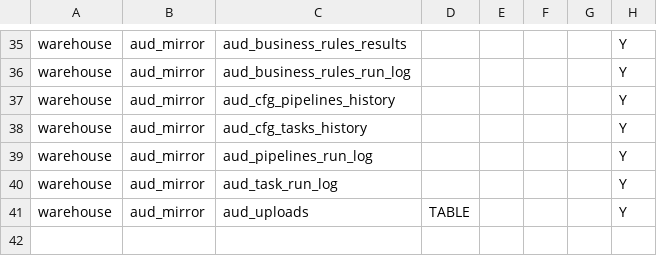
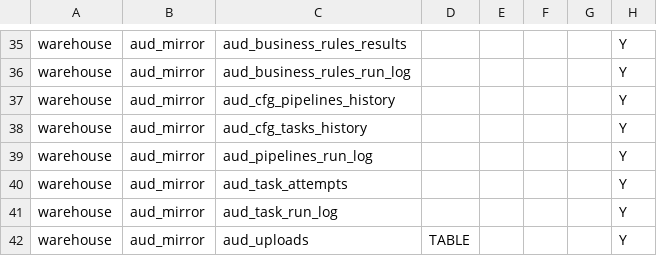
Before and after one commit to etl-craft/support-insights, a CSV file: project/config/tables.csv, drawn as a sheet; only a part is shown, gaps mark what is left out.

```diff
--- a/project/config/tables.csv
+++ b/project/config/tables.csv
@@ -39,2 +39,3 @@ warehouse,aud_mirror,aud_cfg_tasks_history,,,,,Y
 warehouse,aud_mirror,aud_pipelines_run_log,,,,,Y
+warehouse,aud_mirror,aud_task_attempts,,,,,Y
 warehouse,aud_mirror,aud_task_run_log,,,,,Y
```
Also changed, not shown: project/config/columns.csv, project/config/task_parameters.csv, 17 other files.
